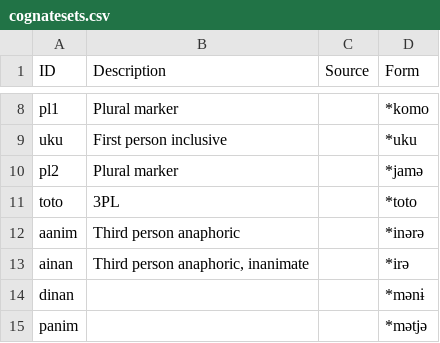
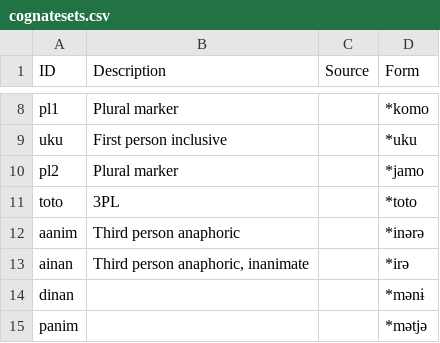
Before and after one commit to fmatter/cariban_pronouns, a CSV file: data/cldf/cognatesets.csv, drawn as a sheet; only a part is shown, gaps mark what is left out.

```diff
--- a/data/cldf/cognatesets.csv
+++ b/data/cldf/cognatesets.csv
@@ -9,3 +9,3 @@ pl1,Plural marker,,*komo
 uku,First person inclusive,,*uku
-pl2,Plural marker,,*jamə
+pl2,Plural marker,,*jamo
 toto,3PL,,*toto
```
Also changed, not shown: data/cldf/cognates.csv, data/cldf/forms.csv, 45 other files.
